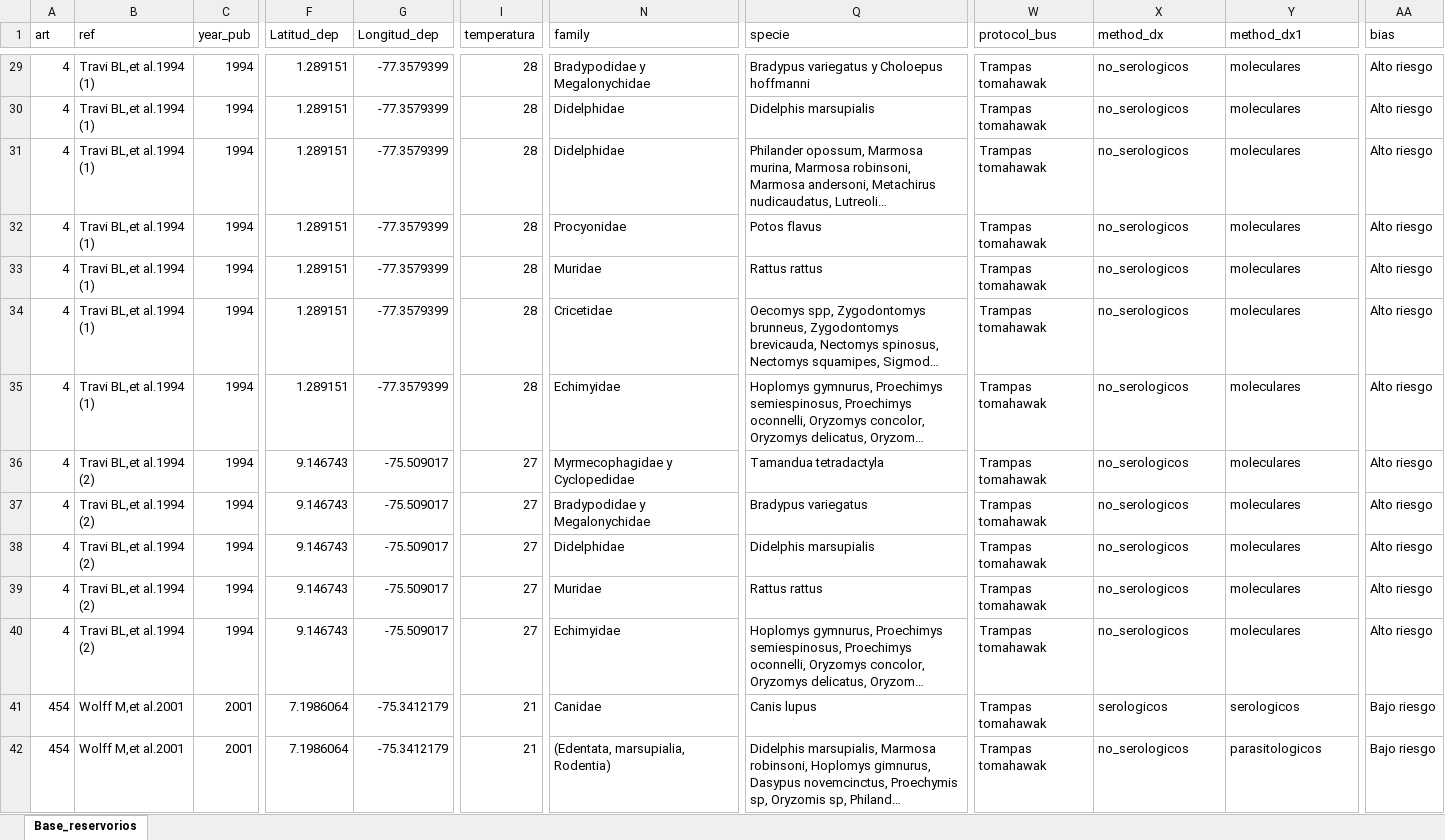
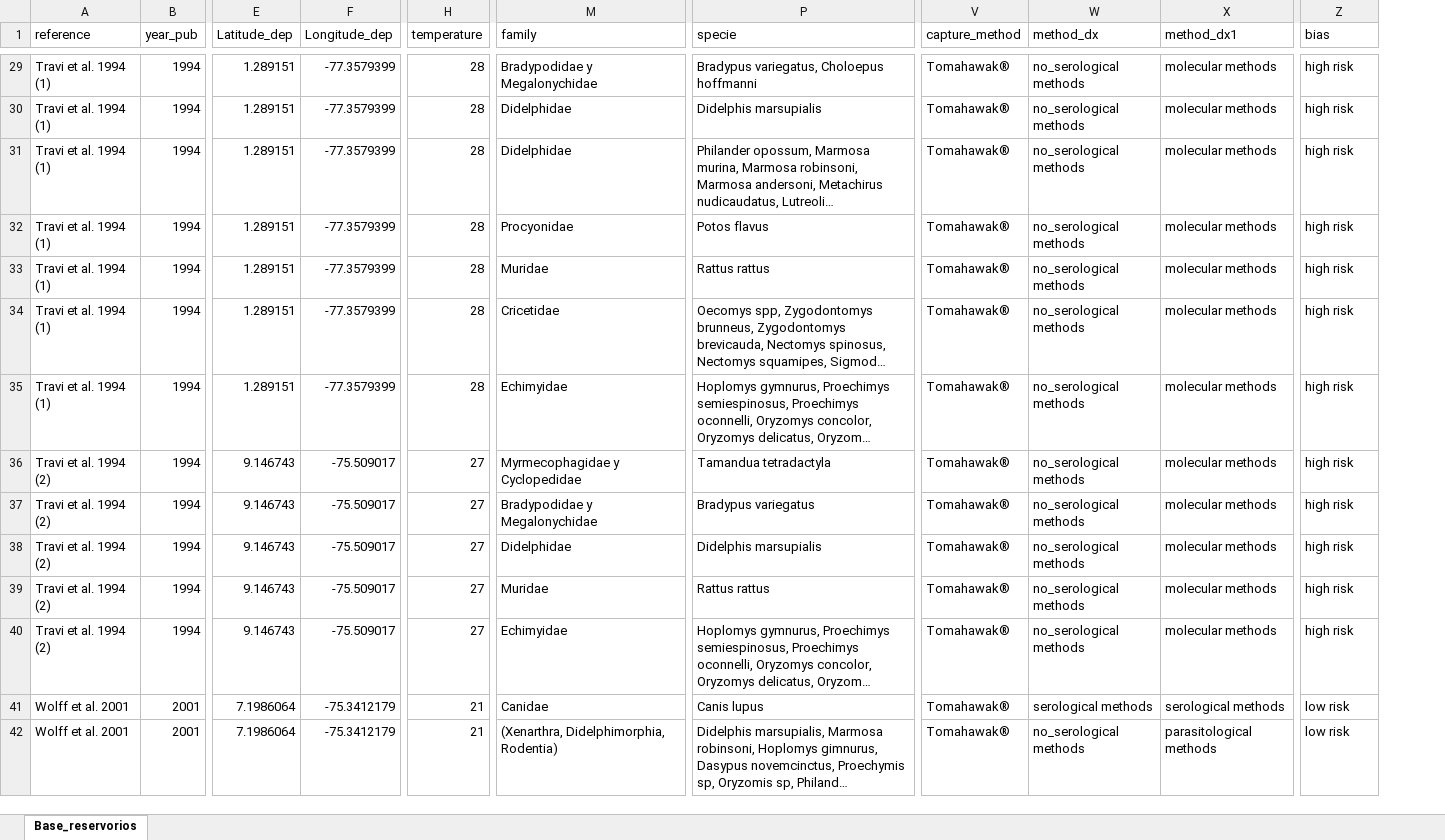
Before and after one commit to zmcucunuba/ChagasReservoirsVectors, an Excel workbook: reservoirs_infection_rates_paper_heterogeneity.xlsx, sheet Base_reservorios, drawn as a sheet; only a part is shown, gaps mark what is left out; long unchanged cells end in …; values as stored, in another font and other column widths than the file's, no borders; removed rows and columns are numbered as before the commit, all else as after; the diff covers the shown part only; the diff names each change by its address in the sheet, - before the commit and + after, or states it on an @@ line.

```diff
--- a/reservoirs_infection_rates_paper_heterogeneity.xlsx (sheet Base_reservorios)
+++ b/reservoirs_infection_rates_paper_heterogeneity.xlsx (sheet Base_reservorios)
-column A (art), rows 29-42: 4 | 4 | 4 | 4 | 4 | 4 | 4 | 4 | 4 | 4 | 4 | 4 | 454 | 454
-column B (ref), rows 29-42: Travi BL,et al.1994 (1) | Travi BL,et al.1994 (1) | Travi BL,et al.1994 (1) | Travi BL,et al.1994 (1) | Travi BL,et al.1994 (1) | Travi BL,et al.1994 (1) | Travi BL,et al.1994 (1) | Travi BL,et al.1994 (2) | Travi BL,et al.1994 (2) | Travi BL,et al.1994 (2) | Travi BL,et al.1994 (2) | Travi BL,et al.1994 (2) | Wolff M,et al.2001 | Wolff M,et al.2001
+column A (reference), rows 29-42: Travi et al. 1994 (1) | Travi et al. 1994 (1) | Travi et al. 1994 (1) | Travi et al. 1994 (1) | Travi et al. 1994 (1) | Travi et al. 1994 (1) | Travi et al. 1994 (1) | Travi et al. 1994 (2) | Travi et al. 1994 (2) | Travi et al. 1994 (2) | Travi et al. 1994 (2) | Travi et al. 1994 (2) | Wolff et al. 2001 | Wolff et al. 2001
-column W (protocol_bus), rows 29-42: all Trampas tomahawak
+column V (capture_method), rows 29-42: all Tomahawak®
-E1: Latitud_dep
+E1: Latitude_dep
-F1: Longitud_dep
+F1: Longitude_dep
-H1: temperatura
+H1: temperature
-P29 (specie): Bradypus variegatus y Choloepus hoffmanni
+P29 (specie): Bradypus variegatus, Choloepus hoffmanni
-W29:W40 (method_dx): no_serologicos
+W29:W40 (method_dx): no_serological methods
-X29:X40 (method_dx1): moleculares
+X29:X40 (method_dx1): molecular methods
-Z29:Z40 (bias): Alto riesgo
+Z29:Z40 (bias): high risk
-W41 (method_dx): serologicos
+W41 (method_dx): serological methods
-X41 (method_dx1): serologicos
+X41 (method_dx1): serological methods
-Z41:Z42 (bias): Bajo riesgo
+Z41:Z42 (bias): low risk
-M42 (family): (Edentata, marsupialia, Rodentia)
+M42 (family): (Xenarthra, Didelphimorphia, Rodentia)
-W42 (method_dx): no_serologicos
+W42 (method_dx): no_serological methods
-X42 (method_dx1): parasitologicos
+X42 (method_dx1): parasitological methods
```
Also changed, not shown: 279 edited cells elsewhere in this sheet, formulas that keep their value, vectors_infection_rates_paper_heterogeneity.xlsx.
